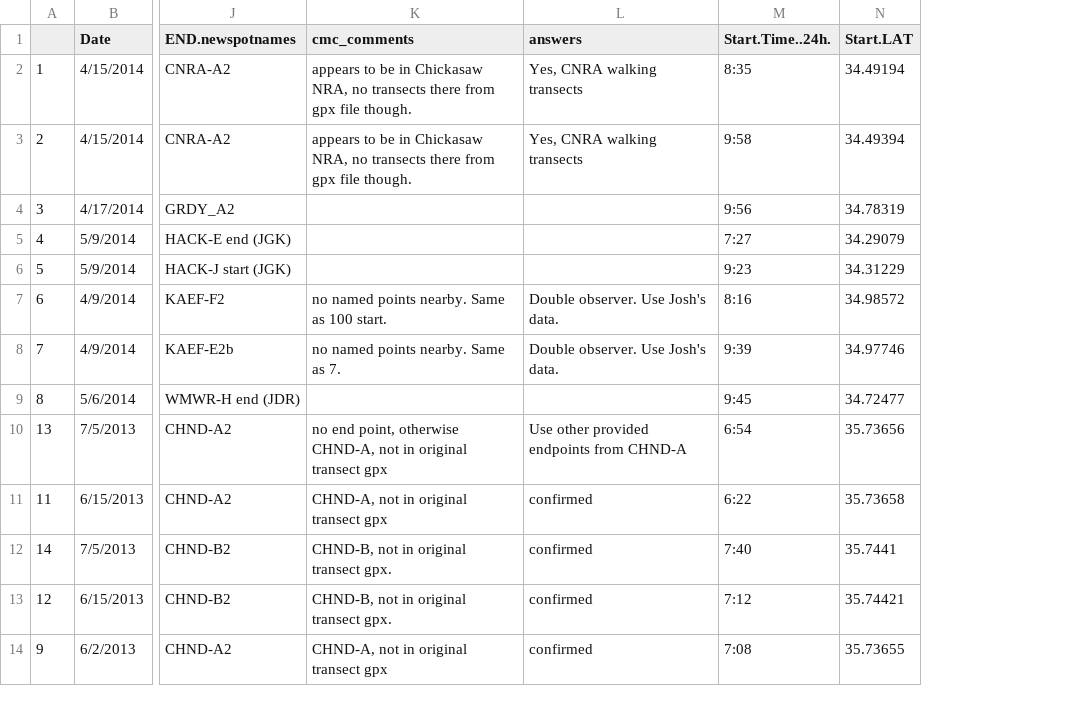
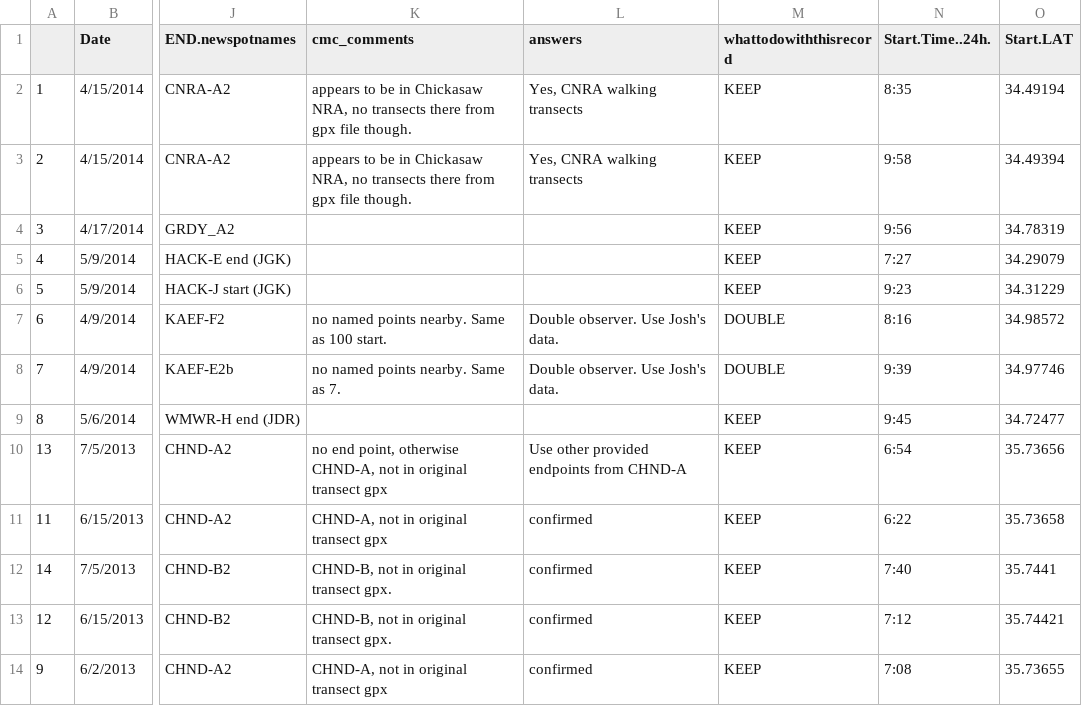
Before and after one commit to baeolophus/ou-grassland-bird-survey, a CSV file: transect_metadata.csv, drawn as a sheet; only a part is shown, gaps mark what is left out; the diff names each change by its address in the sheet, - before the commit and + after, or states it on an @@ line.

Commit message:
Added record columns to metadata.  KEEP (for good and checked), INVESTIGATE (still not sure), and DOUBLE (use the other one from this date/time pair, often but not always specified in notes too.)

```diff
--- a/transect_metadata.csv
+++ b/transect_metadata.csv
+column M (whattodowiththisrecord), rows 2-14: KEEP | KEEP | KEEP | KEEP | KEEP | DOUBLE | DOUBLE | KEEP | KEEP | KEEP | KEEP | KEEP | KEEP
```
Also changed, not shown: pointcount_metadata.csv.
